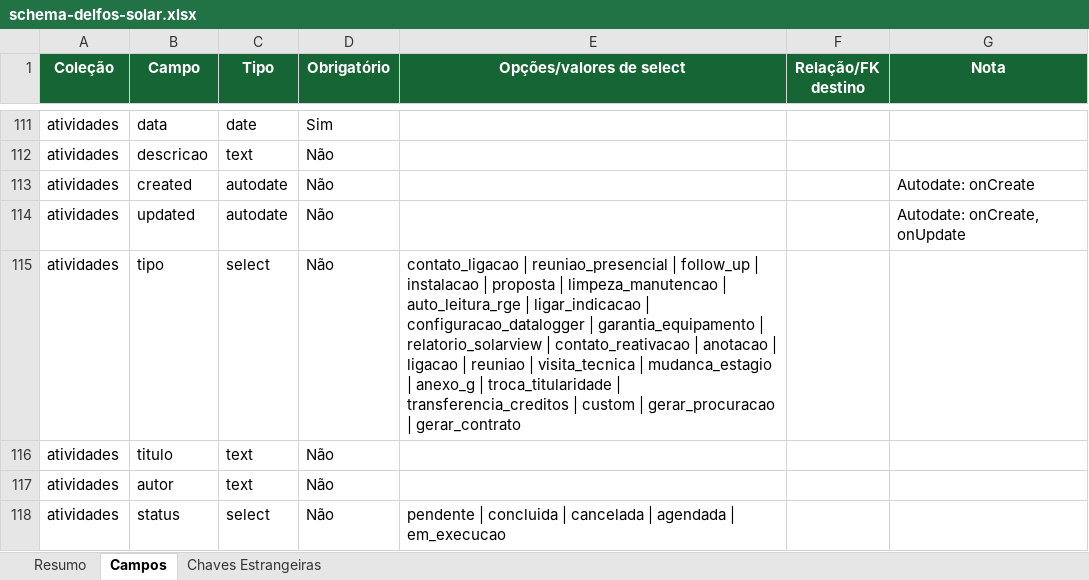
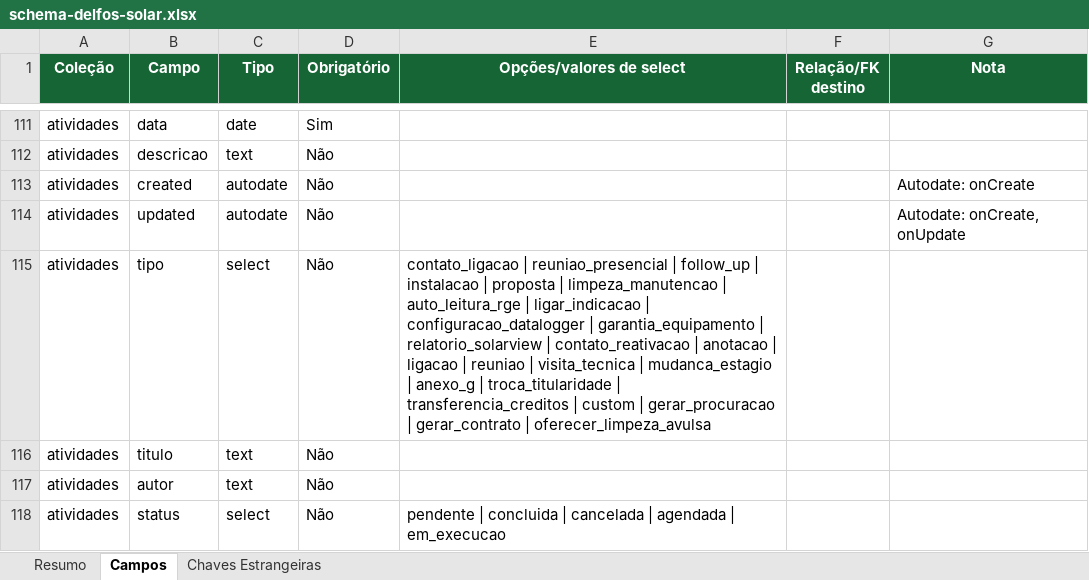
Before and after one commit to joaovictorbfuchs-cell/crm-delfos-solar-1m9ann9u0, an Excel workbook: public/schema-delfos-solar.xlsx, sheet Campos, drawn as a sheet; only a part is shown, gaps mark what is left out; values as stored, in another font and other column widths than the file's, no borders; the diff names each change by its address in the sheet, - before the commit and + after, or states it on an @@ line.

```diff
--- a/public/schema-delfos-solar.xlsx (sheet Campos)
+++ b/public/schema-delfos-solar.xlsx (sheet Campos)
-E115 (Opções/valores de select): …| gerar_contrato
+E115 (Opções/valores de select): …| gerar_contrato | oferecer_limpeza_avulsa
```
Also changed, not shown: 12 other files.
